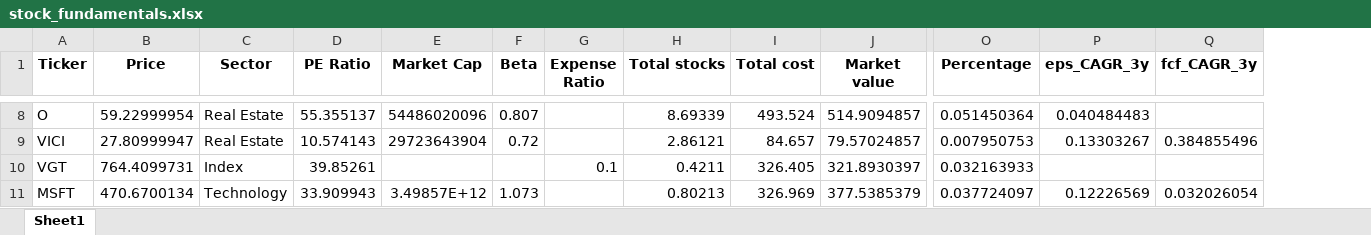
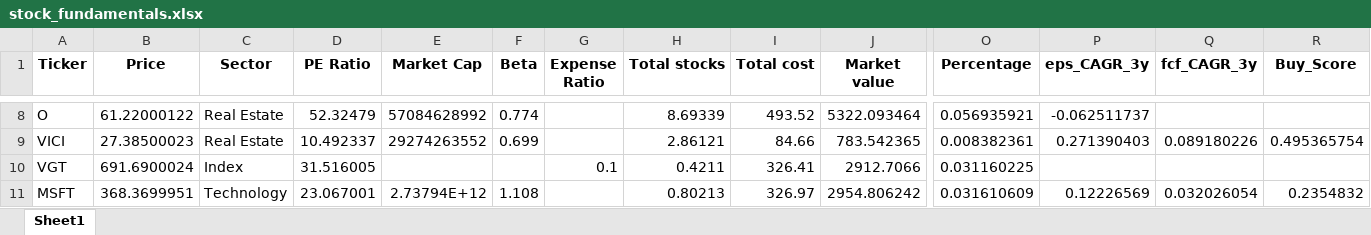
Before and after one commit to tharina11/Investment-Analytics-and-Portfolio-Management-Dashboard, an Excel workbook: stock_fundamentals.xlsx, sheet Sheet1, drawn as a sheet; only a part is shown, gaps mark what is left out; values as stored, in another font and other column widths than the file's, no borders; the diff covers the shown part only; the diff names each change by its address in the sheet, - before the commit and + after, or states it on an @@ line.

Commit message:
Add buy score

```diff
--- a/stock_fundamentals.xlsx (sheet Sheet1)
+++ b/stock_fundamentals.xlsx (sheet Sheet1)
+column R (Buy_Score), rows 9-11: 0.495365754 |  | 0.2354832
-B8 (Price): 59.22999954
+B8 (Price): 61.22000122
-D8 (PE Ratio): 55.355137
+D8 (PE Ratio): 52.32479
-E8 (Market Cap): 54486020096
+E8 (Market Cap): 57084628992
-F8 (Beta): 0.807
+F8 (Beta): 0.774
-I8 (Total cost): 493.524
+I8 (Total cost): 493.52
-J8 (Market value): 514.9094857
+J8 (Market value): 5322.093464
-O8 (Percentage): 0.051450364
+O8 (Percentage): 0.056935921
-P8 (eps_CAGR_3y): 0.040484483
+P8 (eps_CAGR_3y): -0.062511737
-B9 (Price): 27.80999947
+B9 (Price): 27.38500023
-D9 (PE Ratio): 10.574143
+D9 (PE Ratio): 10.492337
-E9 (Market Cap): 29723643904
+E9 (Market Cap): 29274263552
-F9 (Beta): 0.72
+F9 (Beta): 0.699
-I9 (Total cost): 84.657
+I9 (Total cost): 84.66
-J9 (Market value): 79.57024857
+J9 (Market value): 783.542365
-O9 (Percentage): 0.007950753
+O9 (Percentage): 0.008382361
-P9 (eps_CAGR_3y): 0.13303267
+P9 (eps_CAGR_3y): 0.271390403
-Q9 (fcf_CAGR_3y): 0.384855496
+Q9 (fcf_CAGR_3y): 0.089180226
-B10 (Price): 764.4099731
+B10 (Price): 691.6900024
-D10 (PE Ratio): 39.85261
+D10 (PE Ratio): 31.516005
-I10 (Total cost): 326.405
+I10 (Total cost): 326.41
-J10 (Market value): 321.8930397
+J10 (Market value): 2912.7066
-O10 (Percentage): 0.032163933
+O10 (Percentage): 0.031160225
-B11 (Price): 470.6700134
+B11 (Price): 368.3699951
-D11 (PE Ratio): 33.909943
+D11 (PE Ratio): 23.067001
-E11 (Market Cap): 3.49857E+12
+E11 (Market Cap): 2.73794E+12
-F11 (Beta): 1.073
+F11 (Beta): 1.108
-I11 (Total cost): 326.969
+I11 (Total cost): 326.97
-J11 (Market value): 377.5385379
+J11 (Market value): 2954.806242
-O11 (Percentage): 0.037724097
+O11 (Percentage): 0.031610609
```
Also changed, not shown: 122 edited cells elsewhere in this sheet, 1 other file.
